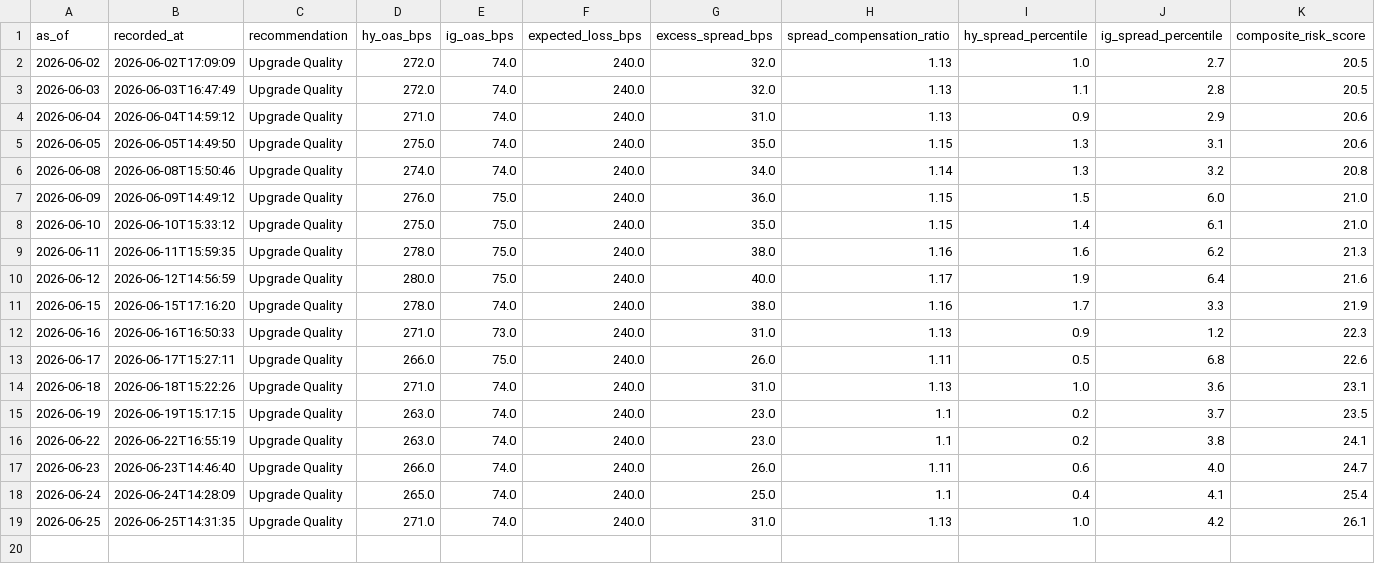
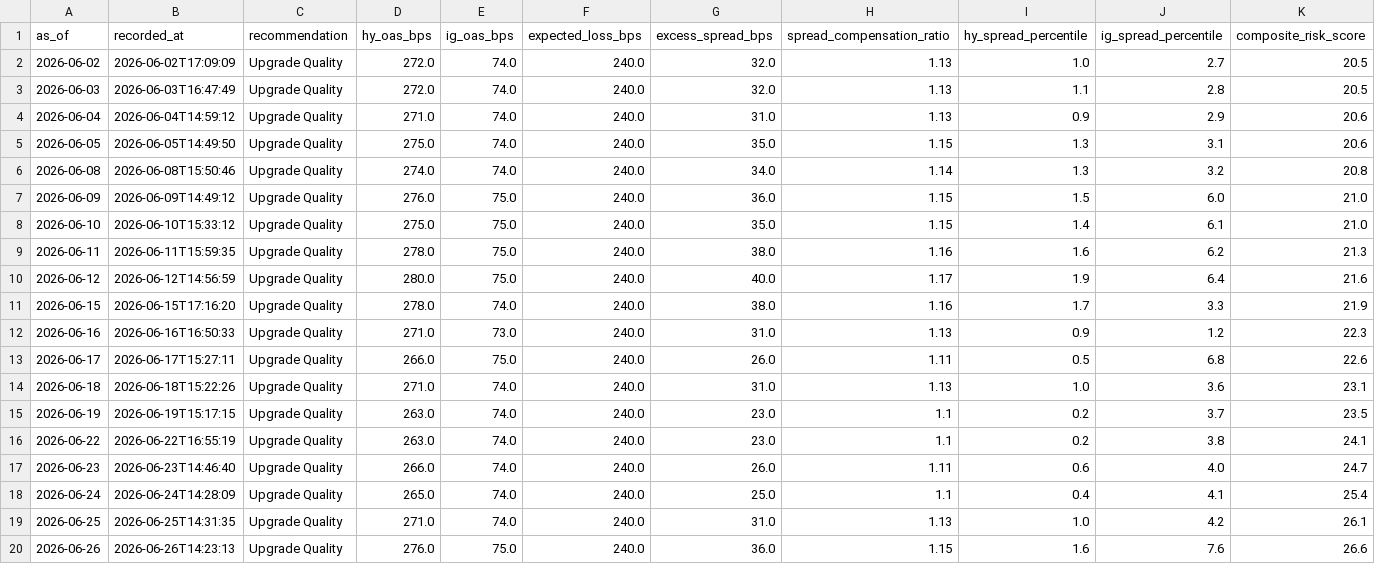
Before and after one commit to AaronMAlbright/credit-risk-dashboard, a CSV file: history/credit_compensation_scorecard_history.csv, drawn as a sheet; only a part is shown; rows hold the shown columns only; the diff names each change by its address in the sheet, - before the commit and + after, or states it on an @@ line.

```diff
--- a/history/credit_compensation_scorecard_history.csv
+++ b/history/credit_compensation_scorecard_history.csv
+row 20: 2026-06-26 | 2026-06-26T14:23:13 | Upgrade Quality | 276.0 | 75.0 | 240.0 | 36.0 | 1.15 | 1.6 | 7.6 | 26.6
```
Also changed, not shown: history/model_run_history.csv.
